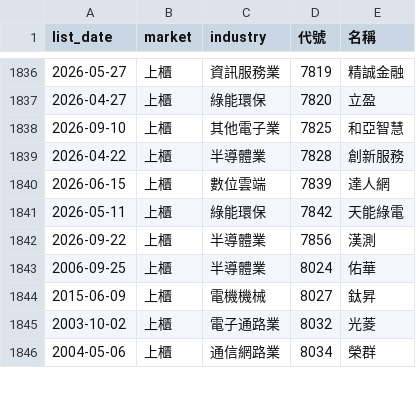
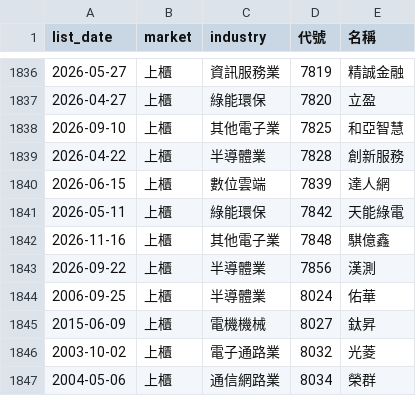
Before and after one commit to ckc216/lohas-stock, a CSV file: data/stock_ticker.csv, drawn as a sheet; only a part is shown, gaps mark what is left out.

```diff
--- a/data/stock_ticker.csv
+++ b/data/stock_ticker.csv
@@ -1841,2 +1841,3 @@
 2026-05-11,上櫃,綠能環保,7842,天能綠電
+2026-11-16,上櫃,其他電子業,7848,騏億鑫
 2026-09-22,上櫃,半導體業,7856,漢測
```
